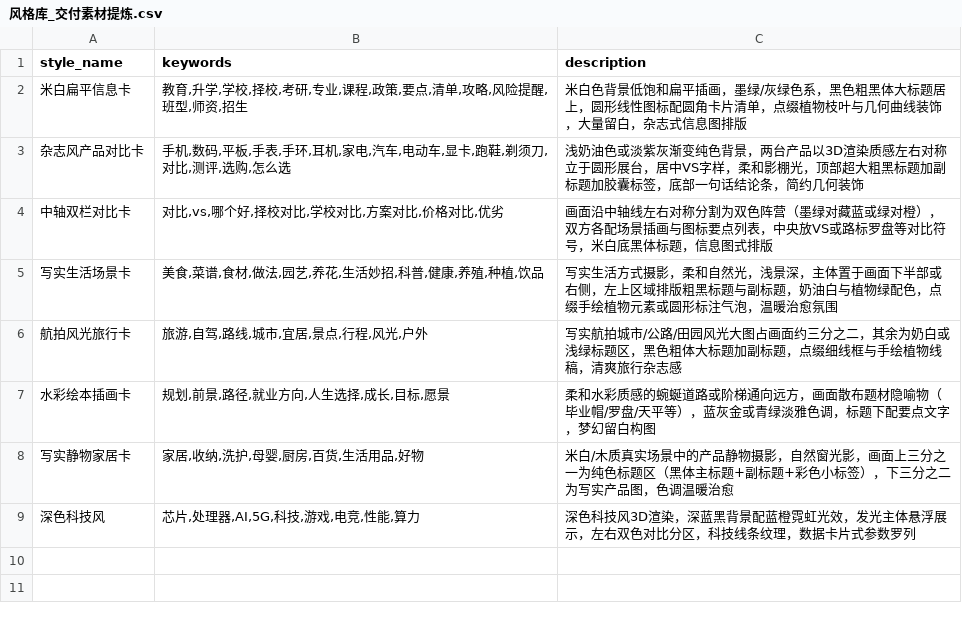
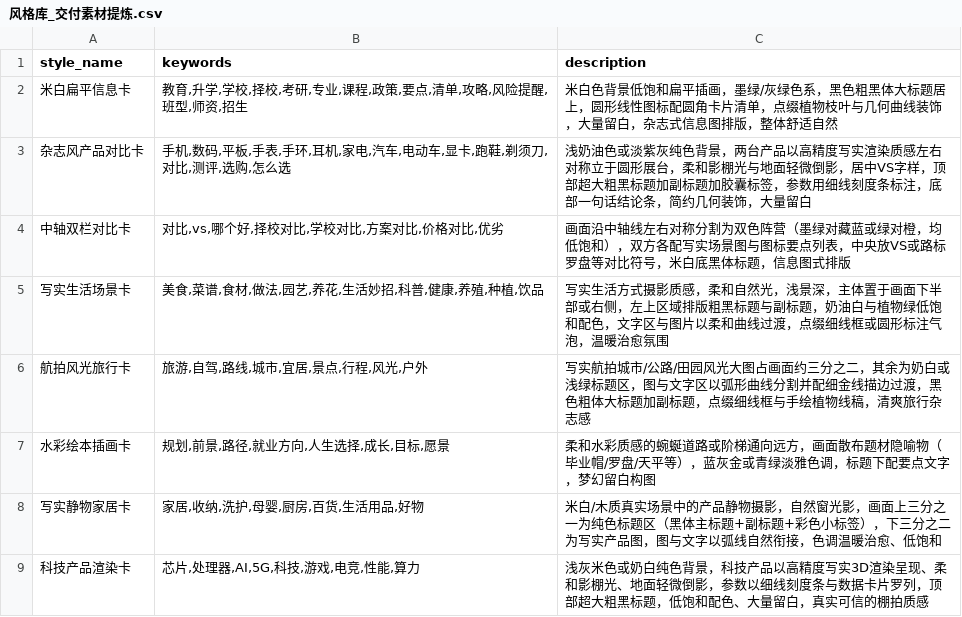
Before and after one commit to zhangleifire-coder/qvp3, a CSV file: docs/训练数据/风格库_交付素材提炼.csv, drawn as a sheet.

Commit message:
生图自然真实感优化：依836张人工样例重写生图风格底座
- prompt_versions: _SHARED_IMAGE_STYLE 重写为分段结构（曲线分割版式/低饱和莫兰迪暖调/写实摄影质感/2.5倍字级/极简装饰），删「坚韧治愈风」；_PAGE_LAYOUTS 补曲线过渡与写实措辞；general 前缀补写实摄影质感
- combo: 内置风格库新增「自然写实暖调」「实拍产品渲染」，其余往低饱和自然光收敛
- DB style_keywords 8条启用项描述词同步更新（深色科技风→科技产品渲染卡），CSV 同步
- docs/风格库训练方法总结.md 增第八节：样例提炼记录
- test_combo 断言同步（10条/首选自然写实暖调）

```diff
--- a/docs/训练数据/风格库_交付素材提炼.csv
+++ b/docs/训练数据/风格库_交付素材提炼.csv
@@ -1,9 +1,9 @@
 style_name,keywords,description
-米白扁平信息卡,"教育,升学,学校,择校,考研,专业,课程,政策,要点,清单,攻略,风险提醒,班型,师资,招生","米白色背景低饱和扁平插画，墨绿/灰绿色系，黑色粗黑体大标题居上，圆形线性图标配圆角卡片清单，点缀植物枝叶与几何曲线装饰，大量留白，杂志式信息图排版"
-杂志风产品对比卡,"手机,数码,平板,手表,手环,耳机,家电,汽车,电动车,显卡,跑鞋,剃须刀,对比,测评,选购,怎么选","浅奶油色或淡紫灰渐变纯色背景，两台产品以3D渲染质感左右对称立于圆形展台，居中VS字样，柔和影棚光，顶部超大粗黑标题加副标题加胶囊标签，底部一句话结论条，简约几何装饰"
-中轴双栏对比卡,"对比,vs,哪个好,择校对比,学校对比,方案对比,价格对比,优劣","画面沿中轴线左右对称分割为双色阵营（墨绿对藏蓝或绿对橙），双方各配场景插画与图标要点列表，中央放VS或路标罗盘等对比符号，米白底黑体标题，信息图式排版"
-写实生活场景卡,"美食,菜谱,食材,做法,园艺,养花,生活妙招,科普,健康,养殖,种植,饮品","写实生活方式摄影，柔和自然光，浅景深，主体置于画面下半部或右侧，左上区域排版粗黑标题与副标题，奶油白与植物绿配色，点缀手绘植物元素或圆形标注气泡，温暖治愈氛围"
-航拍风光旅行卡,"旅游,自驾,路线,城市,宜居,景点,行程,风光,户外","写实航拍城市/公路/田园风光大图占画面约三分之二，其余为奶白或浅绿标题区，黑色粗体大标题加副标题，点缀细线框与手绘植物线稿，清爽旅行杂志感"
+米白扁平信息卡,"教育,升学,学校,择校,考研,专业,课程,政策,要点,清单,攻略,风险提醒,班型,师资,招生","米白色背景低饱和扁平插画，墨绿/灰绿色系，黑色粗黑体大标题居上，圆形线性图标配圆角卡片清单，点缀植物枝叶与几何曲线装饰，大量留白，杂志式信息图排版，整体舒适自然"
+杂志风产品对比卡,"手机,数码,平板,手表,手环,耳机,家电,汽车,电动车,显卡,跑鞋,剃须刀,对比,测评,选购,怎么选","浅奶油色或淡紫灰纯色背景，两台产品以高精度写实渲染质感左右对称立于圆形展台，柔和影棚光与地面轻微倒影，居中VS字样，顶部超大粗黑标题加副标题加胶囊标签，参数用细线刻度条标注，底部一句话结论条，简约几何装饰，大量留白"
+中轴双栏对比卡,"对比,vs,哪个好,择校对比,学校对比,方案对比,价格对比,优劣","画面沿中轴线左右对称分割为双色阵营（墨绿对藏蓝或绿对橙，均低饱和），双方各配写实场景图与图标要点列表，中央放VS或路标罗盘等对比符号，米白底黑体标题，信息图式排版"
+写实生活场景卡,"美食,菜谱,食材,做法,园艺,养花,生活妙招,科普,健康,养殖,种植,饮品","写实生活方式摄影质感，柔和自然光，浅景深，主体置于画面下半部或右侧，左上区域排版粗黑标题与副标题，奶油白与植物绿低饱和配色，文字区与图片以柔和曲线过渡，点缀细线框或圆形标注气泡，温暖治愈氛围"
+航拍风光旅行卡,"旅游,自驾,路线,城市,宜居,景点,行程,风光,户外","写实航拍城市/公路/田园风光大图占画面约三分之二，其余为奶白或浅绿标题区，图与文字区以弧形曲线分割并配细金线描边过渡，黑色粗体大标题加副标题，点缀细线框与手绘植物线稿，清爽旅行杂志感"
 水彩绘本插画卡,"规划,前景,路径,就业方向,人生选择,成长,目标,愿景","柔和水彩质感的蜿蜒道路或阶梯通向远方，画面散布题材隐喻物（毕业帽/罗盘/天平等），蓝灰金或青绿淡雅色调，标题下配要点文字，梦幻留白构图"
-写实静物家居卡,"家居,收纳,洗护,母婴,厨房,百货,生活用品,好物","米白/木质真实场景中的产品静物摄影，自然窗光影，画面上三分之一为纯色标题区（黑体主标题+副标题+彩色小标签），下三分之二为写实产品图，色调温暖治愈"
-深色科技风,"芯片,处理器,AI,5G,科技,游戏,电竞,性能,算力","深色科技风3D渲染，深蓝黑背景配蓝橙霓虹光效，发光主体悬浮展示，左右双色对比分区，科技线条纹理，数据卡片式参数罗列"
+写实静物家居卡,"家居,收纳,洗护,母婴,厨房,百货,生活用品,好物","米白/木质真实场景中的产品静物摄影，自然窗光影，画面上三分之一为纯色标题区（黑体主标题+副标题+彩色小标签），下三分之二为写实产品图，图与文字以弧线自然衔接，色调温暖治愈、低饱和"
+科技产品渲染卡,"芯片,处理器,AI,5G,科技,游戏,电竞,性能,算力","浅灰米色或奶白纯色背景，科技产品以高精度写实3D渲染呈现、柔和影棚光、地面轻微倒影，参数以细线刻度条与数据卡片罗列，顶部超大粗黑标题，低饱和配色、大量留白，真实可信的棚拍质感"
```
Also changed, not shown: 4 other files.
